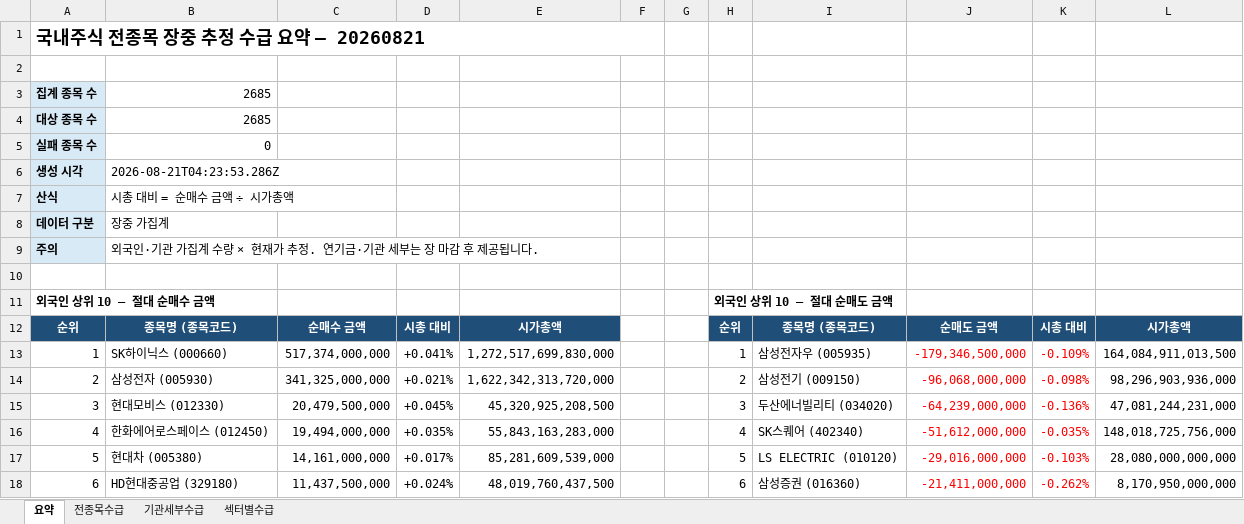
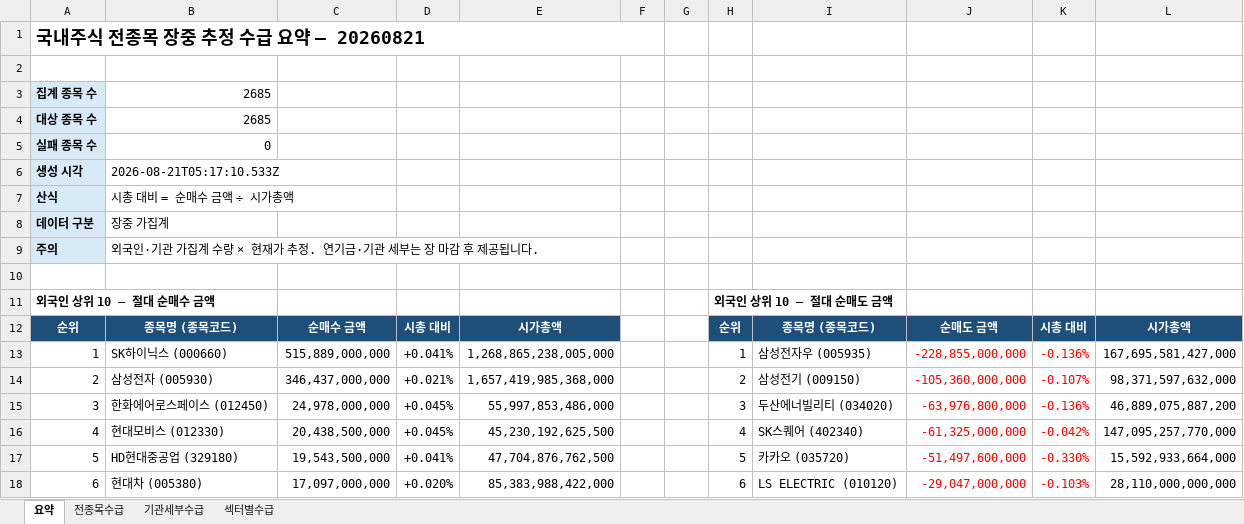
Before and after one commit to HeeChaNY/stock-market-dashboards, an Excel workbook: dashboard/latest-flow.xlsx, sheet 요약, drawn as a sheet; only a part is shown; values as stored, in another font and other column widths than the file's, no borders; removed rows and columns are numbered as before the commit, all else as after; the diff covers the shown part only; the diff names each change by its address in the sheet, - before the commit and + after, or states it on an @@ line.

```diff
--- a/dashboard/latest-flow.xlsx (sheet 요약)
+++ b/dashboard/latest-flow.xlsx (sheet 요약)
-B6: 2026-08-21T04:23:53.286Z
+B6: 2026-08-21T05:17:10.533Z
-C13: 517,374,000,000
+C13: 515,889,000,000
-E13: 1,272,517,699,830,000
+E13: 1,268,865,238,005,000
-J13: -179,346,500,000
+J13: -228,855,000,000
-K13: -0.109%
+K13: -0.136%
-L13: 164,084,911,013,500
+L13: 167,695,581,427,000
-C14: 341,325,000,000
+C14: 346,437,000,000
-E14: 1,622,342,313,720,000
+E14: 1,657,419,985,368,000
-J14: -96,068,000,000
+J14: -105,360,000,000
-K14: -0.098%
+K14: -0.107%
-L14: 98,296,903,936,000
+L14: 98,371,597,632,000
-B15: 현대모비스 (012330)
+B15: 한화에어로스페이스 (012450)
-C15: 20,479,500,000
+C15: 24,978,000,000
-E15: 45,320,925,208,500
+E15: 55,997,853,486,000
-J15: -64,239,000,000
+J15: -63,976,800,000
-L15: 47,081,244,231,000
+L15: 46,889,075,887,200
-B16: 한화에어로스페이스 (012450)
+B16: 현대모비스 (012330)
-C16: 19,494,000,000
+C16: 20,438,500,000
-D16: +0.035%
+D16: +0.045%
-E16: 55,843,163,283,000
+E16: 45,230,192,625,500
-J16: -51,612,000,000
+J16: -61,325,000,000
-K16: -0.035%
+K16: -0.042%
-L16: 148,018,725,756,000
+L16: 147,095,257,770,000
-row 17: 5 | 현대차 (005380) | 14,161,000,000 | +0.017% | 85,281,609,539,000 |  |  | 5 | LS ELECTRIC (010120) | -29,016,000,000 | -0.103% | 28,080,000,000,000
-row 18: 6 | HD현대중공업 (329180) | 11,437,500,000 | +0.024% | 48,019,760,437,500 |  |  | 6 | 삼성증권 (016360) | -21,411,000,000 | -0.262% | 8,170,950,000,000
+row 17: 5 | HD현대중공업 (329180) | 19,543,500,000 | +0.041% | 47,704,876,762,500 |  |  | 5 | 카카오 (035720) | -51,497,600,000 | -0.330% | 15,592,933,664,000
+row 18: 6 | 현대차 (005380) | 17,097,000,000 | +0.020% | 85,383,988,422,000 |  |  | 6 | LS ELECTRIC (010120) | -29,047,000,000 | -0.103% | 28,110,000,000,000
```
Also changed, not shown: 21 added rows, 21 removed rows and 78 edited cells elsewhere in this sheet, sheet 전종목수급, sheet 기관세부수급, sheet 섹터별수급, 1 other file.
